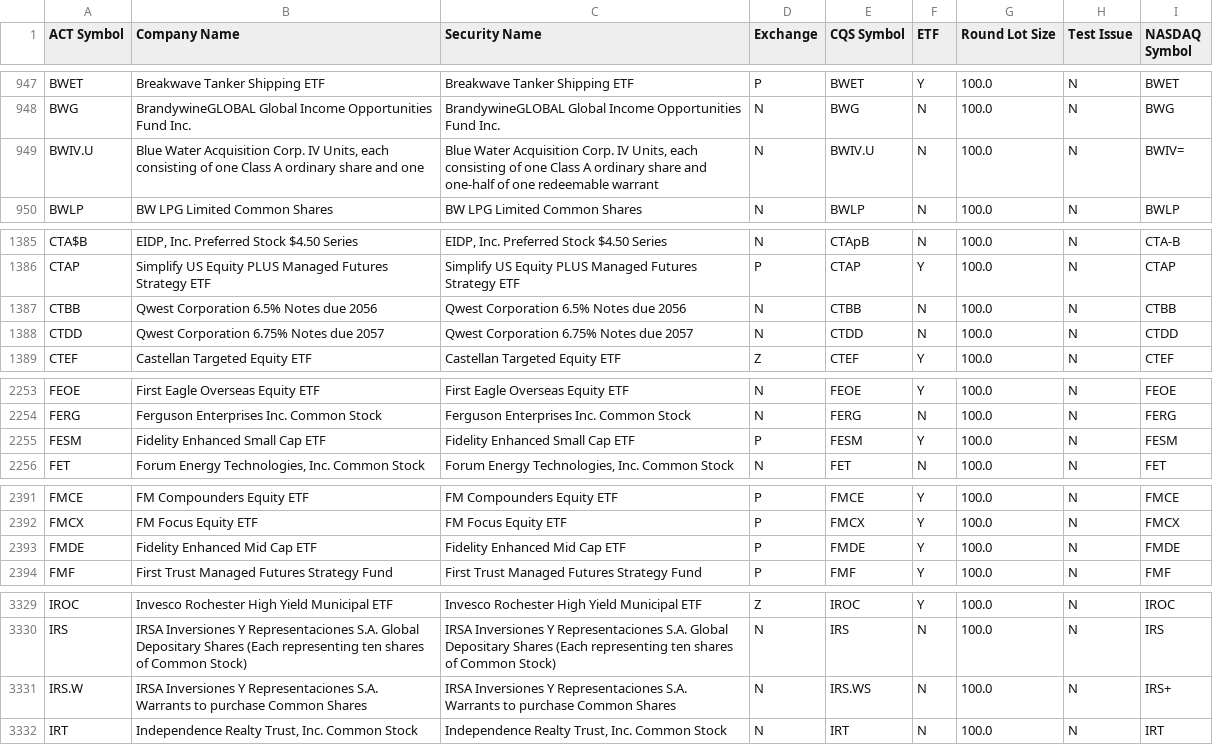
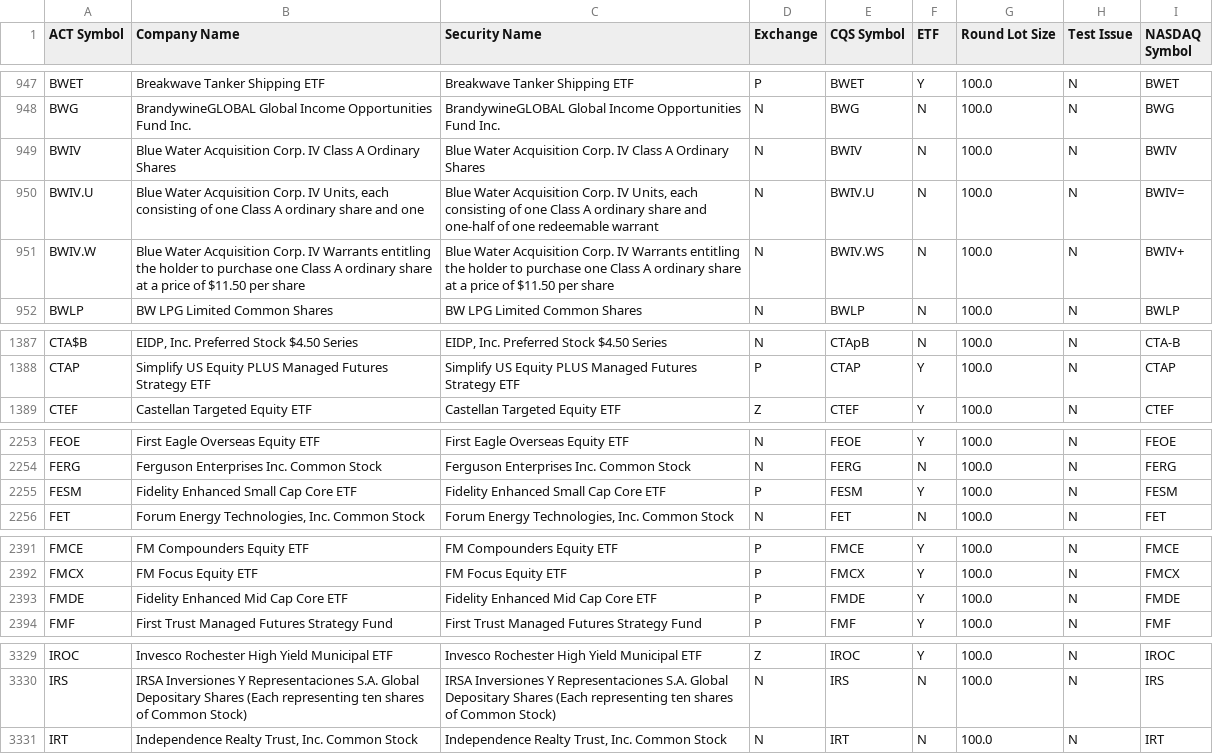
Before and after one commit to datasets/nyse-other-listings, a CSV file: data/other-listed.csv, drawn as a sheet; only a part is shown, gaps mark what is left out.

```diff
--- a/data/other-listed.csv
+++ b/data/other-listed.csv
@@ -948,3 +948,5 @@ BWET,Breakwave Tanker Shipping ETF,Breakwave Tanker Shipping ETF,P,BWET,Y,100.0,
 BWG,BrandywineGLOBAL Global Income Opportunities Fund Inc.,BrandywineGLOBAL Global Income Opportunities Fund Inc.,N,BWG,N,100.0,N,BWG
+BWIV,Blue Water Acquisition Corp. IV Class A Ordinary Shares,Blue Water Acquisition Corp. IV Class A Ordinary Shares,N,BWIV,N,100.0,N,BWIV
 BWIV.U,"Blue Water Acquisition Corp. IV Units, each consisting of one Class A ordinary share and one","Blue Water Acquisition Corp. IV Units, each consisting of one Class A ordinary share and one-half of one redeemable warrant",N,BWIV.U,N,100.0,N,BWIV=
+BWIV.W,Blue Water Acquisition Corp. IV Warrants entitling the holder to purchase one Class A ordinary share at a price of $11.50 per share,Blue Water Acquisition Corp. IV Warrants entitling the holder to purchase one Class A ordinary share at a price of $11.50 per share,N,BWIV.WS,N,100.0,N,BWIV+
 BWLP,BW LPG Limited Common Shares,BW LPG Limited Common Shares,N,BWLP,N,100.0,N,BWLP
@@ -1386,4 +1388,2 @@ CTA$B,"EIDP, Inc. Preferred Stock $4.50 Series","EIDP, Inc. Preferred Stock $4.5
 CTAP,Simplify US Equity PLUS Managed Futures Strategy ETF,Simplify US Equity PLUS Managed Futures Strategy ETF,P,CTAP,Y,100.0,N,CTAP
-CTBB,Qwest Corporation 6.5% Notes due 2056,Qwest Corporation 6.5% Notes due 2056,N,CTBB,N,100.0,N,CTBB
-CTDD,Qwest Corporation 6.75% Notes due 2057,Qwest Corporation 6.75% Notes due 2057,N,CTDD,N,100.0,N,CTDD
 CTEF,Castellan Targeted Equity ETF,Castellan Targeted Equity ETF,Z,CTEF,Y,100.0,N,CTEF
@@ -2254,3 +2254,3 @@ FEOE,First Eagle Overseas Equity ETF,First Eagle Overseas Equity ETF,N,FEOE,Y,10
 FERG,Ferguson Enterprises Inc. Common Stock,Ferguson Enterprises Inc. Common Stock,N,FERG,N,100.0,N,FERG
-FESM,Fidelity Enhanced Small Cap ETF,Fidelity Enhanced Small Cap ETF,P,FESM,Y,100.0,N,FESM
+FESM,Fidelity Enhanced Small Cap Core ETF,Fidelity Enhanced Small Cap Core ETF,P,FESM,Y,100.0,N,FESM
 FET,"Forum Energy Technologies, Inc. Common Stock","Forum Energy Technologies, Inc. Common Stock",N,FET,N,100.0,N,FET
@@ -2392,3 +2392,3 @@ FMCE,FM Compounders Equity ETF,FM Compounders Equity ETF,P,FMCE,Y,100.0,N,FMCE
 FMCX,FM Focus Equity ETF,FM Focus Equity ETF,P,FMCX,Y,100.0,N,FMCX
-FMDE,Fidelity Enhanced Mid Cap ETF,Fidelity Enhanced Mid Cap ETF,P,FMDE,Y,100.0,N,FMDE
+FMDE,Fidelity Enhanced Mid Cap Core ETF,Fidelity Enhanced Mid Cap Core ETF,P,FMDE,Y,100.0,N,FMDE
 FMF,First Trust Managed Futures Strategy Fund,First Trust Managed Futures Strategy Fund,P,FMF,Y,100.0,N,FMF
@@ -3330,3 +3330,2 @@ IROC,Invesco Rochester High Yield Municipal ETF,Invesco Rochester High Yield Mun
 IRS,IRSA Inversiones Y Representaciones S.A. Global Depositary Shares (Each representing ten shares of Common Stock),IRSA Inversiones Y Representaciones S.A. Global Depositary Shares (Each representing ten shares of Common Stock),N,IRS,N,100.0,N,IRS
-IRS.W,IRSA Inversiones Y Representaciones S.A. Warrants to purchase Common Shares,IRSA Inversiones Y Representaciones S.A. Warrants to purchase Common Shares,N,IRS.WS,N,100.0,N,IRS+
 IRT,"Independence Realty Trust, Inc. Common Stock","Independence Realty Trust, Inc. Common Stock",N,IRT,N,100.0,N,IRT
```
Also changed, not shown: data/nyse-listed.csv.
